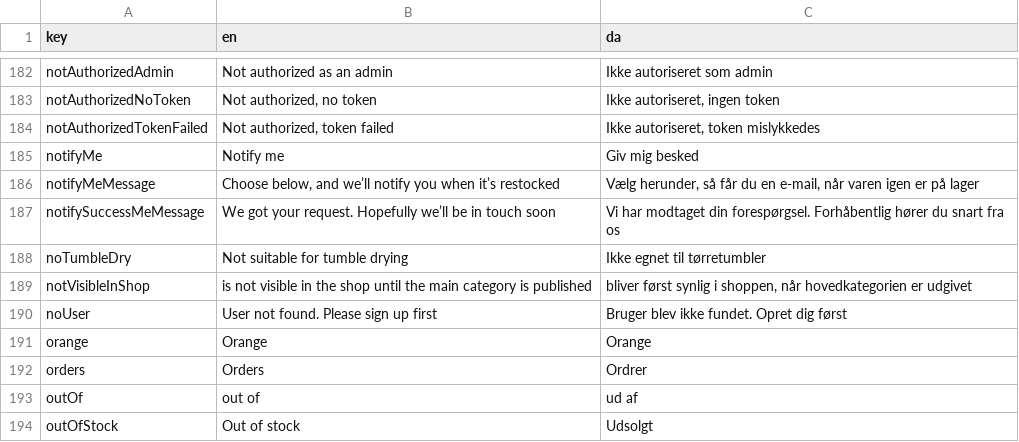
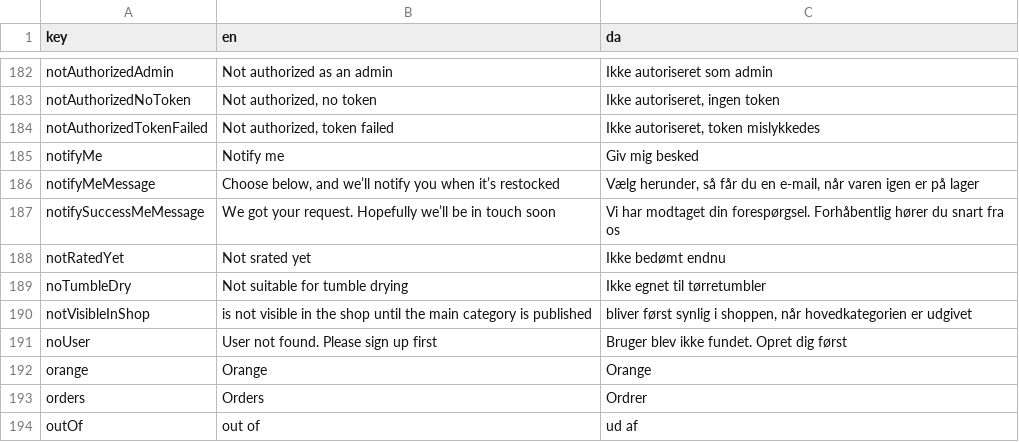
Before and after one commit to jardenna/shop, a CSV file: src/locales/translation.csv, drawn as a sheet; only a part is shown, gaps mark what is left out; the shorter side is filled out with more unchanged rows; the diff names each change by its address in the sheet, - before the commit and + after, or states it on an @@ line.

Commit message:
ikke bedømt endnu

```diff
--- a/src/locales/translation.csv
+++ b/src/locales/translation.csv
+row 188: notRatedYet | Not srated yet | Ikke bedømt endnu
```
Also changed, not shown: 1 other file.
